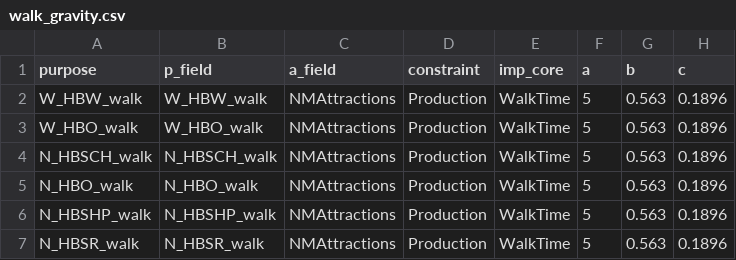
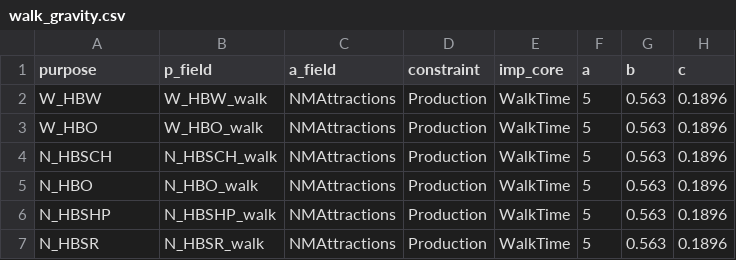
Before and after one commit to Caliper-Corporation/Reno_TDM, a CSV file: master/resident/nonmotorized/distribution/walk_gravity.csv, drawn as a sheet.

```diff
--- a/master/resident/nonmotorized/distribution/walk_gravity.csv
+++ b/master/resident/nonmotorized/distribution/walk_gravity.csv
@@ -1,7 +1,7 @@
 purpose,p_field,a_field,constraint,imp_core,a,b,c
-W_HBW_walk,W_HBW_walk,NMAttractions,Production,WalkTime,5,0.563,0.1896
-W_HBO_walk,W_HBO_walk,NMAttractions,Production,WalkTime,5,0.563,0.1896
-N_HBSCH_walk,N_HBSCH_walk,NMAttractions,Production,WalkTime,5,0.563,0.1896
-N_HBO_walk,N_HBO_walk,NMAttractions,Production,WalkTime,5,0.563,0.1896
-N_HBSHP_walk,N_HBSHP_walk,NMAttractions,Production,WalkTime,5,0.563,0.1896
-N_HBSR_walk,N_HBSR_walk,NMAttractions,Production,WalkTime,5,0.563,0.1896
+W_HBW,W_HBW_walk,NMAttractions,Production,WalkTime,5,0.563,0.1896
+W_HBO,W_HBO_walk,NMAttractions,Production,WalkTime,5,0.563,0.1896
+N_HBSCH,N_HBSCH_walk,NMAttractions,Production,WalkTime,5,0.563,0.1896
+N_HBO,N_HBO_walk,NMAttractions,Production,WalkTime,5,0.563,0.1896
+N_HBSHP,N_HBSHP_walk,NMAttractions,Production,WalkTime,5,0.563,0.1896
+N_HBSR,N_HBSR_walk,NMAttractions,Production,WalkTime,5,0.563,0.1896
```
Also changed, not shown: master/resident/nonmotorized/distribution/bike_gravity.csv, 1 other file.
